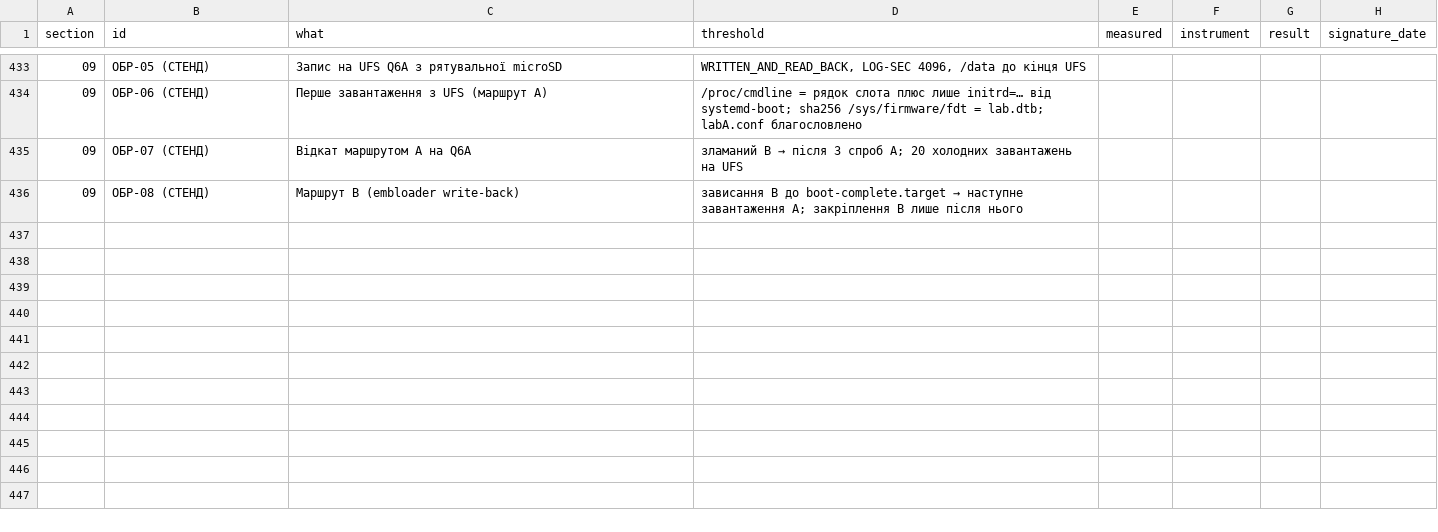
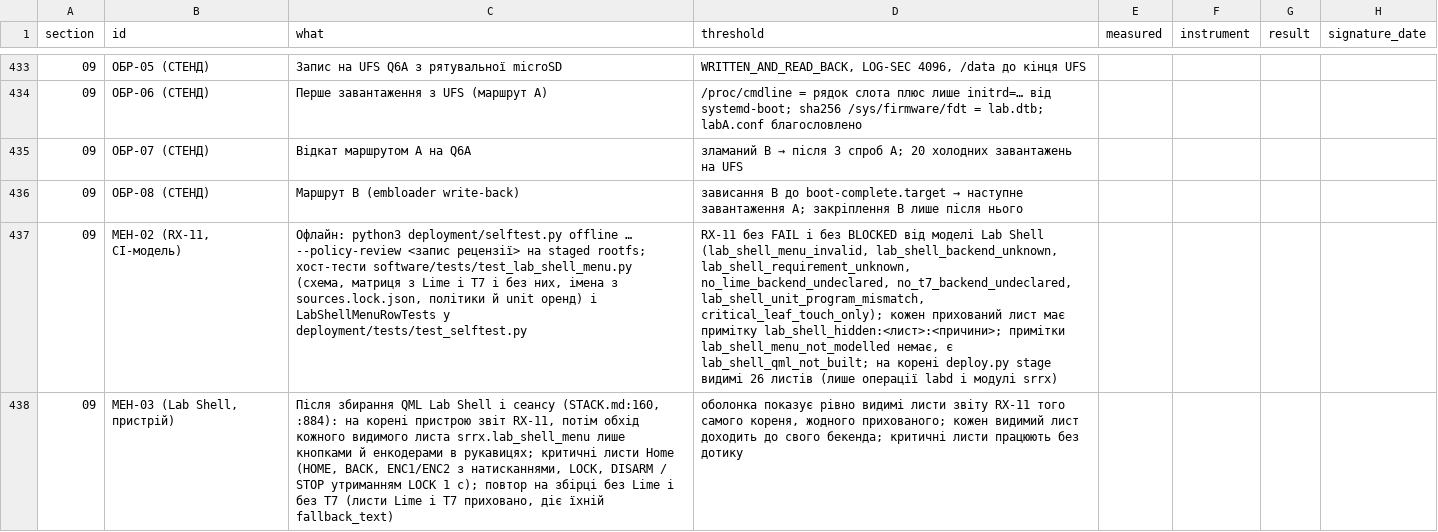
Before and after one commit to lizbeth307/lizbeth307, a CSV file: sat-receiver-audit/build/20-forma-stendu.csv, drawn as a sheet; only a part is shown, gaps mark what is left out; the diff names each change by its address in the sheet, - before the commit and + after, or states it on an @@ line.

```diff
--- a/sat-receiver-audit/build/20-forma-stendu.csv
+++ b/sat-receiver-audit/build/20-forma-stendu.csv
+row 437: 09 | МЕН-02 (RX-11, CI-модель) | Офлайн: python3 deployment/selftest.py offline … --policy-review <запис рецензії> на staged rootfs; хост-тести software/tests/test_lab_shell_menu.py (схема, матриця з Lime і T7 і без них, імена з sources.lock.json, політики й unit оренд) і LabShellMenuRowTests у deployment/tests/test_selftest.py | RX-11 без FAIL і без BLOCKED від моделі Lab Shell (lab_shell_menu_invalid, lab_shell_backend_unknown, lab_shell_requirement_unknown, no_lime_backend_undeclared, no_t7_backend_undeclared, lab_shell_unit_program_mismatch, critical_leaf_touch_only); кожен прихований лист має примітку lab_shell_hidden:<лист>:<причини>; примітки lab_shell_menu_not_modelled немає, є lab_shell_qml_not_built; на корені deploy.py stage видимі 26 листів (лише операції labd і модулі srrx)
+row 438: 09 | МЕН-03 (Lab Shell, пристрій) | Після збирання QML Lab Shell і сеансу (STACK.md:160, :884): на корені пристрою звіт RX-11, потім обхід кожного видимого листа srrx.lab_shell_menu лише кнопками й енкодерами в рукавицях; критичні листи Home (HOME, BACK, ENC1/ENC2 з натисканнями, LOCK, DISARM / STOP утриманням LOCK 1 с); повтор на збірці без Lime і без T7 (листи Lime і T7 приховано, діє їхній fallback_text) | оболонка показує рівно видимі листи звіту RX-11 того самого кореня, жодного прихованого; кожен видимий лист доходить до свого бекенда; критичні листи працюють без дотику
```
Also changed, not shown: 8 other files.
